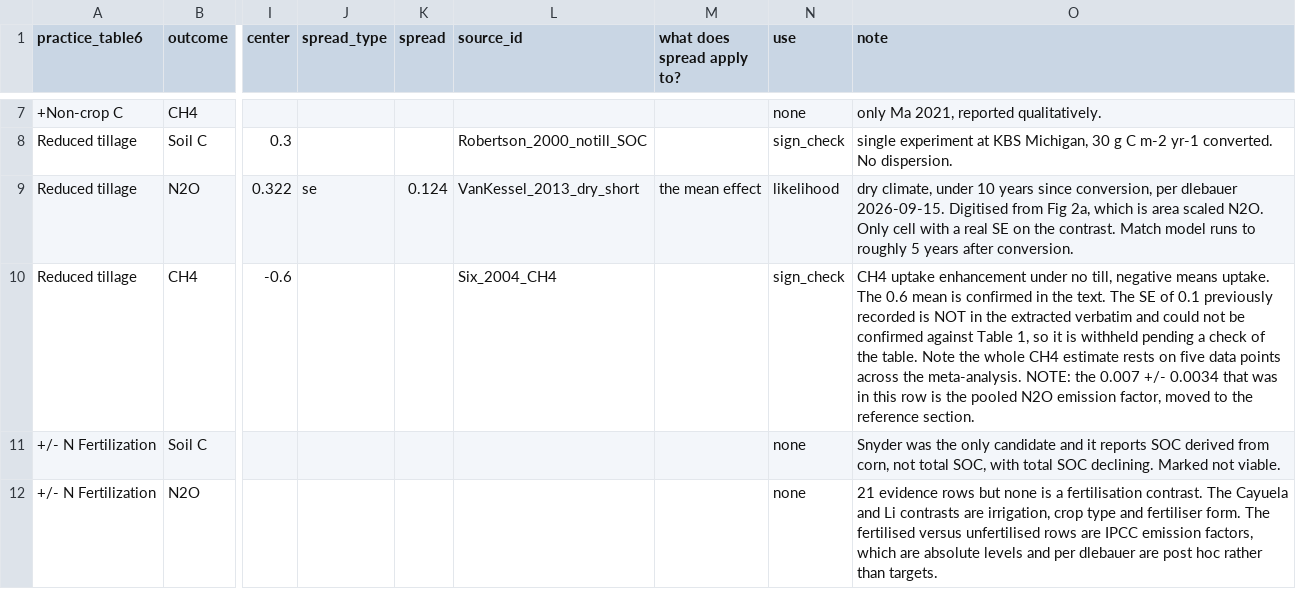
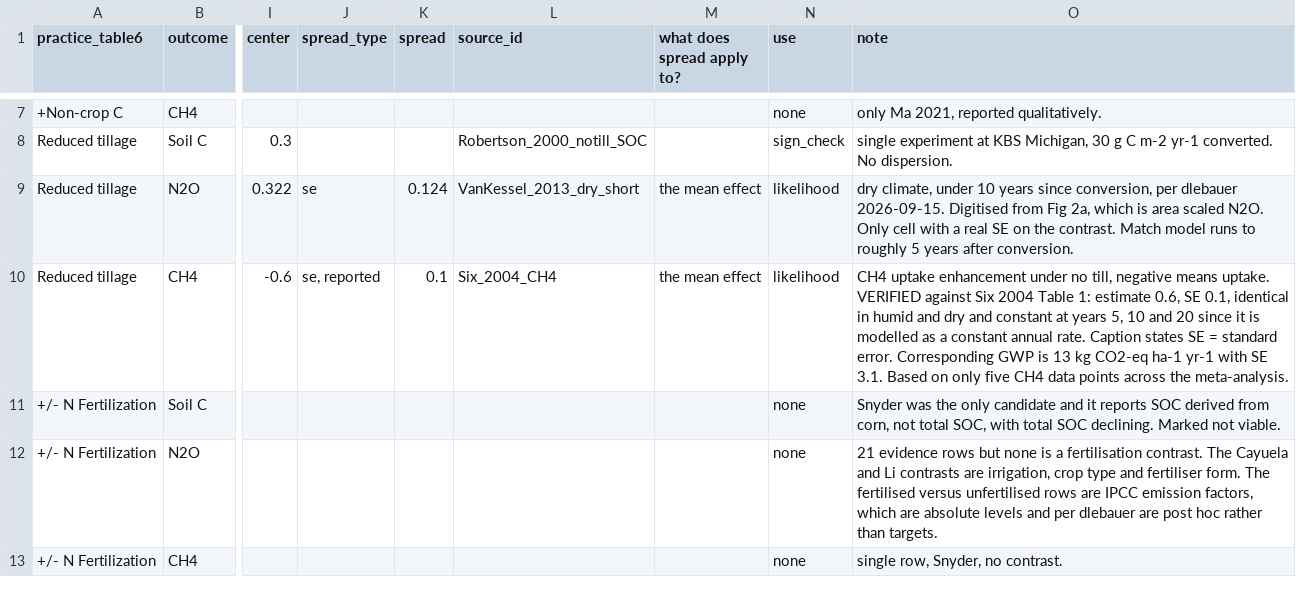
Before and after one commit to ccmmf/cal-val-data, a CSV file: data_raw/statewide_benchmarking/summarized_targets.csv, drawn as a sheet; only a part is shown, gaps mark what is left out; the shorter side is filled out with more unchanged rows; the diff names each change by its address in the sheet, - before the commit and + after, or states it on an @@ line.

```diff
--- a/data_raw/statewide_benchmarking/summarized_targets.csv
+++ b/data_raw/statewide_benchmarking/summarized_targets.csv
-J10 (spread_type): (empty)
+J10 (spread_type): se, reported
-K10 (spread): (empty)
+K10 (spread): 0.1
-M10 (what does spread apply to?): (empty)
+M10 (what does spread apply to?): the mean effect
-N10 (use): sign_check
+N10 (use): likelihood
-O10 (note): …means uptake. The 0.6 mean is confirmed in the text. The SE of 0.1 previously recorded is NOT in the extracted verbatim and could not be confirmed against Table 1, so it is withheld pending a check of the table. Note the whole CH4 estimate rests on five data points across the meta-analysis. NOTE: the 0.007 +/- 0.0034 that was in this row is the pooled N2O emission factor, moved to the reference section.
+O10 (note): …means uptake. VERIFIED against Six 2004 Table 1: estimate 0.6, SE 0.1, identical in humid and dry and constant at years 5, 10 and 20 since it is modelled as a constant annual rate. Caption states SE = standard error. Corresponding GWP is 13 kg CO2-eq ha-1 yr-1 with SE 3.1. Based on only five CH4 data points across the meta-analysis.
```
Also changed, not shown: data_raw/statewide_benchmarking/model_vs_evidence.csv.
